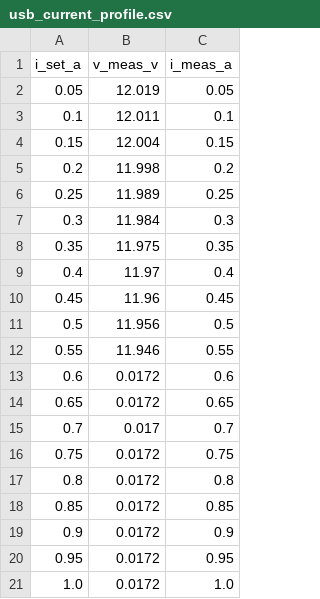
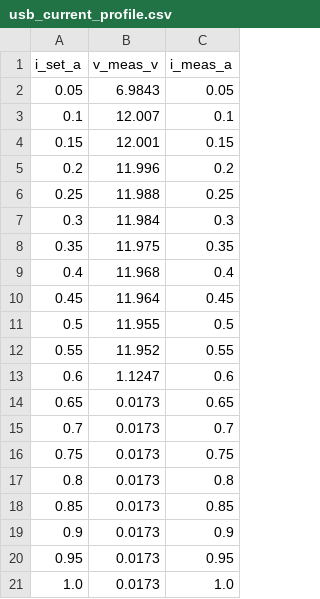
Before and after one commit to gert-lauritsen/IDA-scpi_mesure_seminar, a CSV file: Debug/usb_current_profile.csv, drawn as a sheet.

```diff
--- a/Debug/usb_current_profile.csv
+++ b/Debug/usb_current_profile.csv
@@ -1,21 +1,21 @@
 i_set_a,v_meas_v,i_meas_a
-0.05,12.019,0.05
-0.1,12.011,0.1
-0.15,12.004,0.15
-0.2,11.998,0.2
-0.25,11.989,0.25
+0.05,6.9843,0.05
+0.1,12.007,0.1
+0.15,12.001,0.15
+0.2,11.996,0.2
+0.25,11.988,0.25
 0.3,11.984,0.3
 0.35,11.975,0.35
-0.4,11.97,0.4
-0.45,11.96,0.45
-0.5,11.956,0.5
-0.55,11.946,0.55
-0.6,0.0172,0.6
-0.65,0.0172,0.65
-0.7,0.017,0.7
-0.75,0.0172,0.75
-0.8,0.0172,0.8
-0.85,0.0172,0.85
-0.9,0.0172,0.9
-0.95,0.0172,0.95
-1.0,0.0172,1.0
+0.4,11.968,0.4
+0.45,11.964,0.45
+0.5,11.955,0.5
+0.55,11.952,0.55
+0.6,1.1247,0.6
+0.65,0.0173,0.65
+0.7,0.0173,0.7
+0.75,0.0173,0.75
+0.8,0.0173,0.8
+0.85,0.0173,0.85
+0.9,0.0173,0.9
+0.95,0.0173,0.95
+1.0,0.0173,1.0
```
Also changed, not shown: 8 other files.
